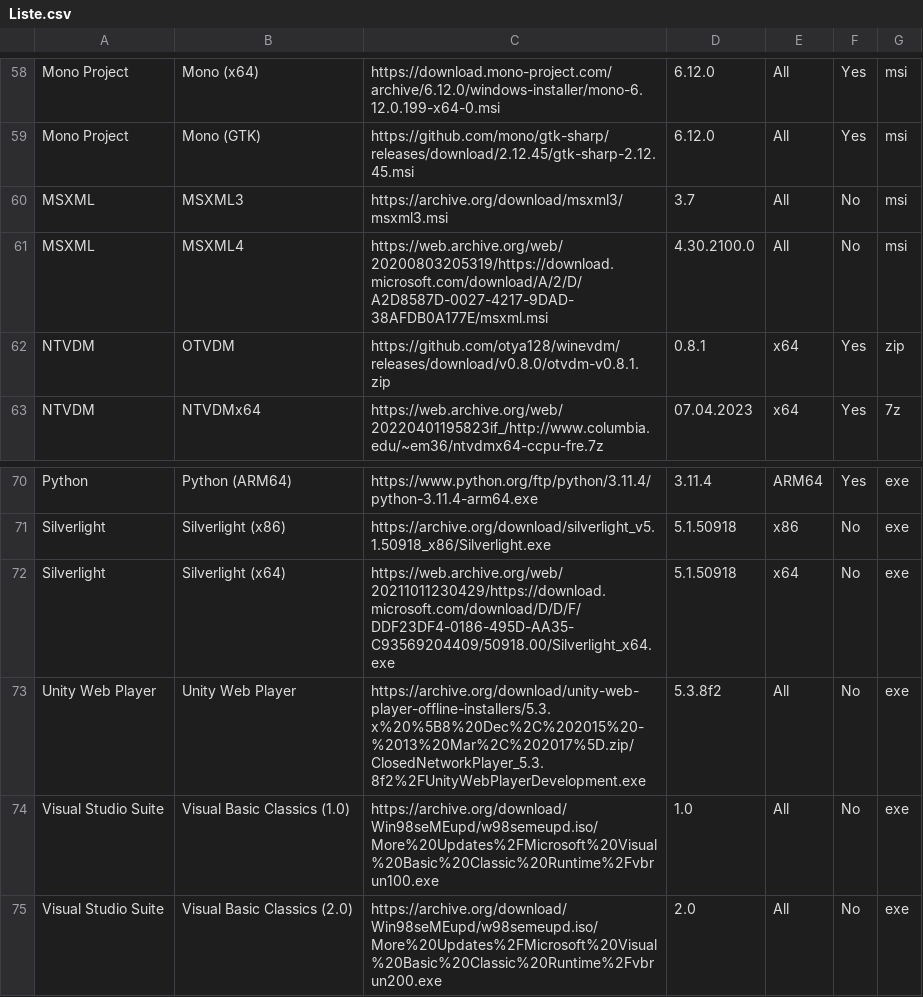
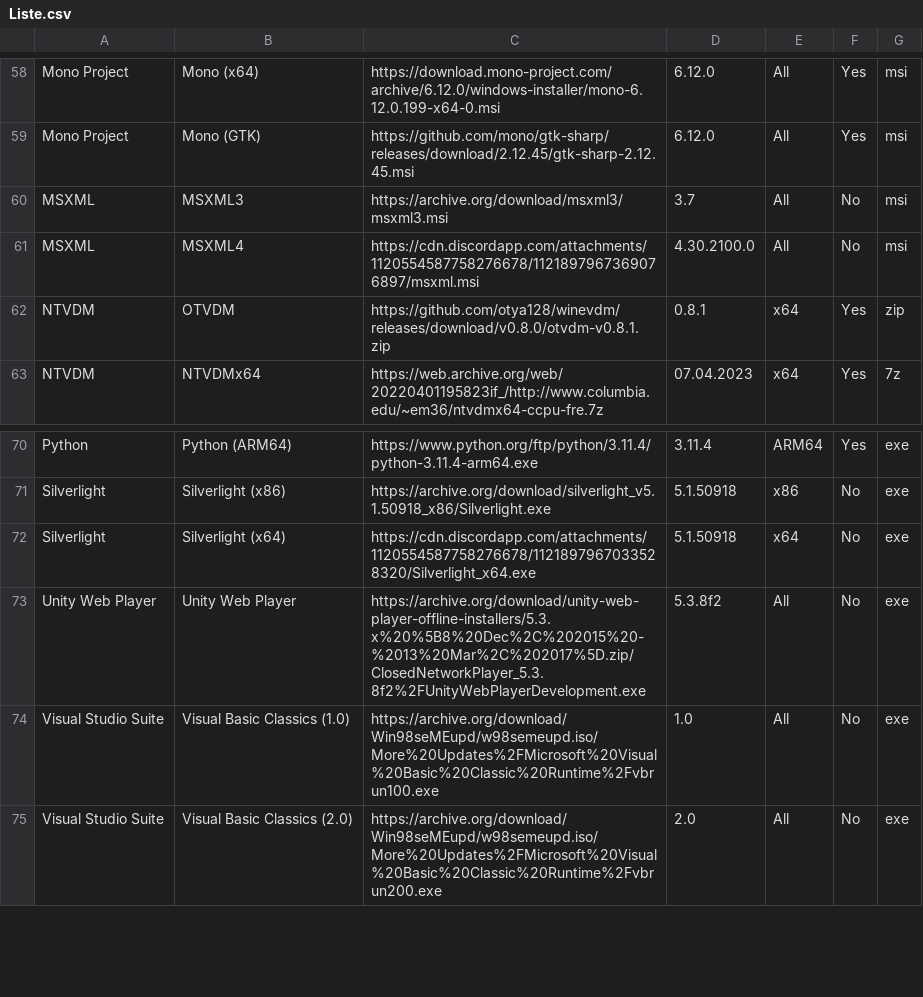
Before and after one commit to LudoLud/RuntimesPatcher, a CSV file: Liste.csv, drawn as a sheet; only a part is shown, gaps mark what is left out.

Commit message:
Update Liste.csv

```diff
--- a/Liste.csv
+++ b/Liste.csv
@@ -60,3 +60,3 @@ Mono Project,Mono (GTK),https://github.com/mono/gtk-sharp/releases/download/2.12
 MSXML,MSXML3,https://archive.org/download/msxml3/msxml3.msi,3.7,All,No,msi
-MSXML,MSXML4,https://web.archive.org/web/20200803205319/https://download.microsoft.com/download/A/2/D/A2D8587D-0027-4217-9DAD-38AFDB0A177E/msxml.msi,4.30.2100.0,All,No,msi
+MSXML,MSXML4,https://cdn.discordapp.com/attachments/1120554587758276678/1121897967369076897/msxml.msi,4.30.2100.0,All,No,msi
 NTVDM,OTVDM,https://github.com/otya128/winevdm/releases/download/v0.8.0/otvdm-v0.8.1.zip,0.8.1,x64,Yes,zip
@@ -71,3 +71,3 @@ Python,Python (ARM64),https://www.python.org/ftp/python/3.11.4/python-3.11.4-arm
 Silverlight,Silverlight (x86),https://archive.org/download/silverlight_v5.1.50918_x86/Silverlight.exe,5.1.50918,x86,No,exe
-Silverlight,Silverlight (x64),https://web.archive.org/web/20211011230429/https://download.microsoft.com/download/D/D/F/DDF23DF4-0186-495D-AA35-C93569204409/50918.00/Silverlight_x64.exe,5.1.50918,x64,No,exe
+Silverlight,Silverlight (x64),https://cdn.discordapp.com/attachments/1120554587758276678/1121897967033528320/Silverlight_x64.exe,5.1.50918,x64,No,exe
 Unity Web Player,Unity Web Player,https://archive.org/download/unity-web-player-offline-installers/5.3.x%20%5B8%20Dec%2C%202015%20-%2013%20Mar%2C%202017%5D.zip/ClosedNetworkPlayer_5.3.8f2%2FUnityWebPlayerDevelopment.exe,5.3.8f2,All,No,exe
```
